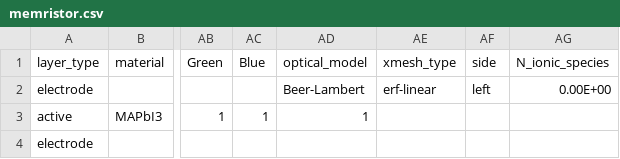
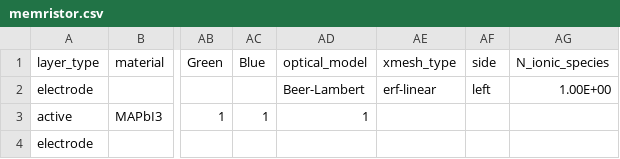
Before and after one commit to mananmehta30/Driftfusion, a CSV file: Input_files/memristor.csv, drawn as a sheet; only a part is shown, gaps mark what is left out; the diff names each change by its address in the sheet, - before the commit and + after, or states it on an @@ line.

```diff
--- a/Input_files/memristor.csv
+++ b/Input_files/memristor.csv
-AG2 (N_ionic_species): 0.00E+00
+AG2 (N_ionic_species): 1.00E+00
```
Also changed, not shown: 1 other file.
